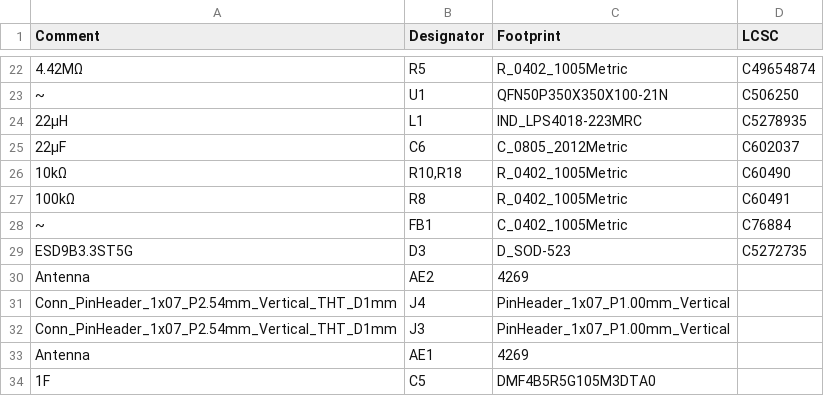
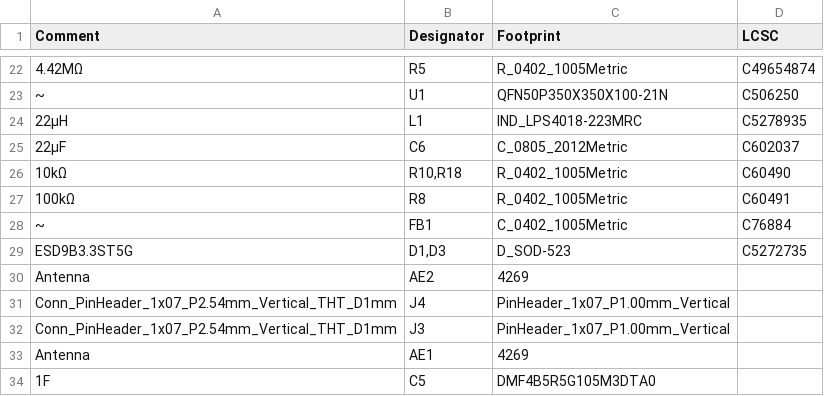
Before and after one commit to ShepherdKruse/Stratolink, a CSV file: hardware/gerbers/production_files/BOM-stratolink.csv, drawn as a sheet; only a part is shown, gaps mark what is left out; the diff names each change by its address in the sheet, - before the commit and + after, or states it on an @@ line.

```diff
--- a/hardware/gerbers/production_files/BOM-stratolink.csv
+++ b/hardware/gerbers/production_files/BOM-stratolink.csv
-B29 (Designator): D3
+B29 (Designator): D1,D3
```
Also changed, not shown: hardware/gerbers/production_files/CPL-stratolink.csv.
